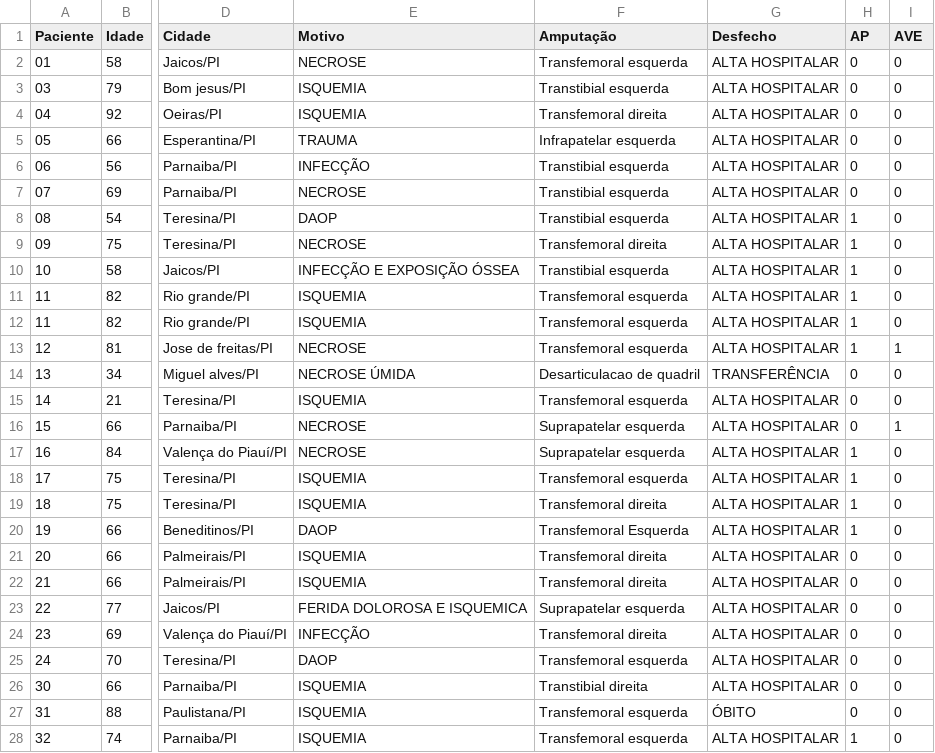
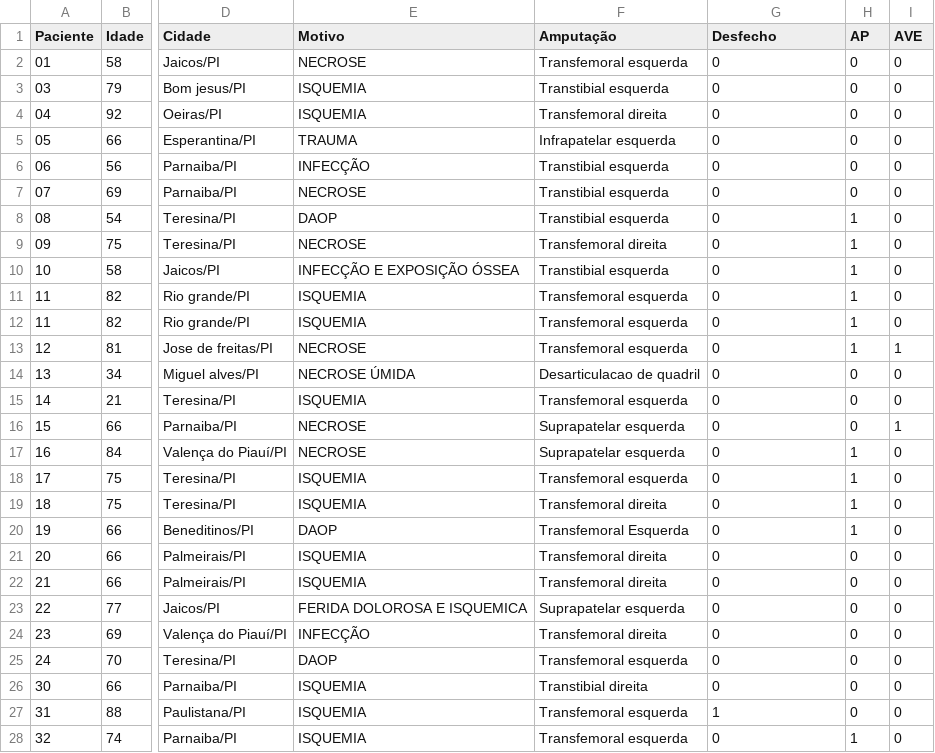
Before and after one commit to ranmses/amp-test, a CSV file: data.csv, drawn as a sheet; only a part is shown, gaps mark what is left out; the diff covers the shown part only; the diff names each change by its address in the sheet, - before the commit and + after, or states it on an @@ line.

Commit message:
Update data.csv

```diff
--- a/data.csv
+++ b/data.csv
-G2:G13 (Desfecho): ALTA HOSPITALAR
+G2:G13 (Desfecho): 0
-G14 (Desfecho): TRANSFERÊNCIA
+G14 (Desfecho): 0
-G15:G26 (Desfecho): ALTA HOSPITALAR
+G15:G26 (Desfecho): 0
-G27 (Desfecho): ÓBITO
+G27 (Desfecho): 1
-G28 (Desfecho): ALTA HOSPITALAR
+G28 (Desfecho): 0
```
Also changed, not shown: 89 edited cells elsewhere in this file.
